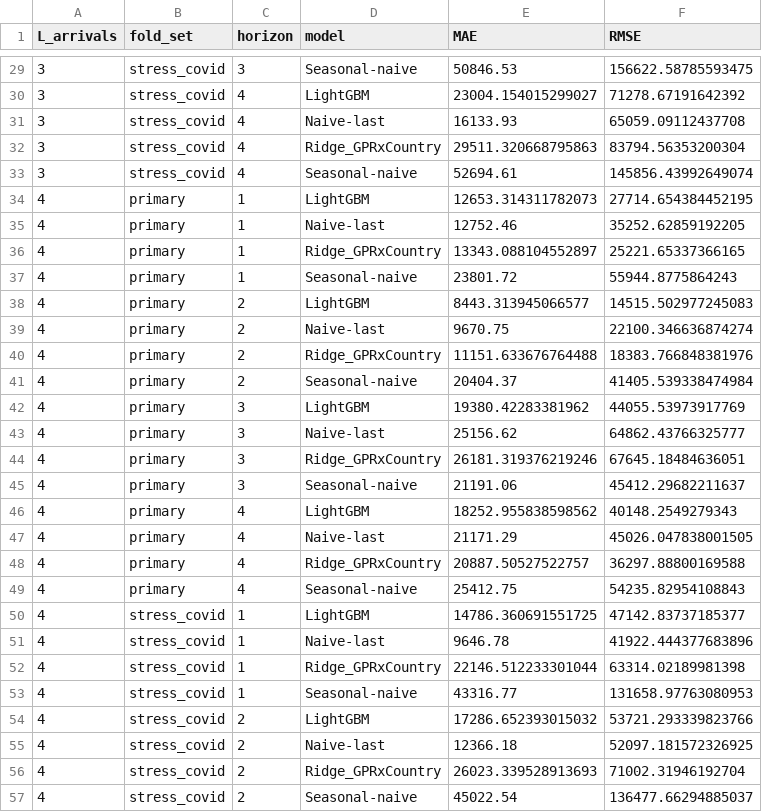
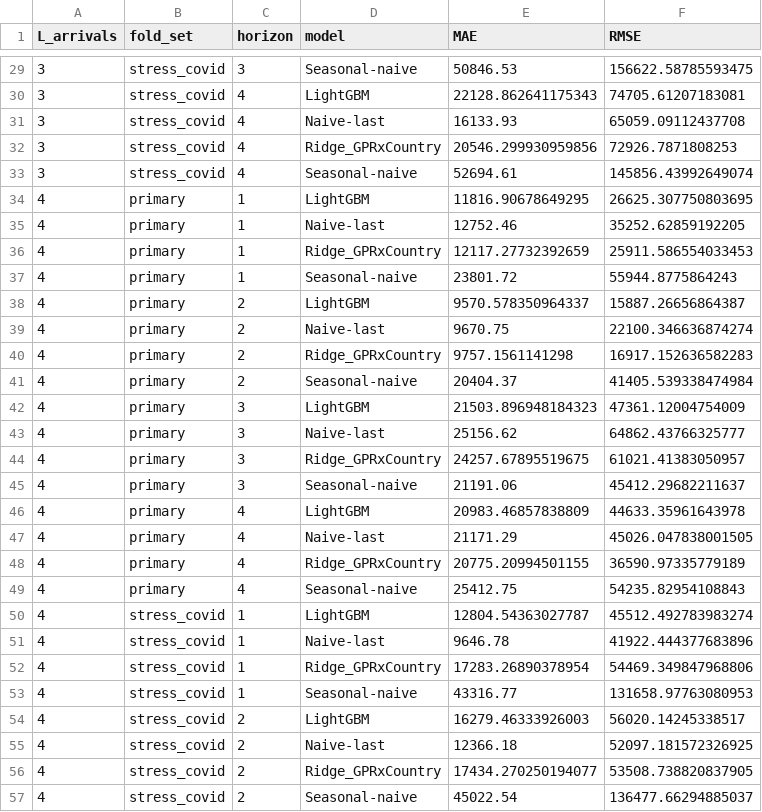
Before and after one commit to william20808/nexora_dosm, a CSV file: machine_learning/outputs/backtest_accuracy_by_horizon.csv, drawn as a sheet; only a part is shown, gaps mark what is left out; the diff covers the shown part only.

```diff
--- a/machine_learning/outputs/backtest_accuracy_by_horizon.csv
+++ b/machine_learning/outputs/backtest_accuracy_by_horizon.csv
@@ -29,29 +29,29 @@ L_arrivals,fold_set,horizon,model,MAE,RMSE
 3,stress_covid,3,Seasonal-naive,50846.53,156622.58785593475
-3,stress_covid,4,LightGBM,23004.154015299027,71278.67191642392
+3,stress_covid,4,LightGBM,22128.862641175343,74705.61207183081
 3,stress_covid,4,Naive-last,16133.93,65059.09112437708
-3,stress_covid,4,Ridge_GPRxCountry,29511.320668795863,83794.56353200304
+3,stress_covid,4,Ridge_GPRxCountry,20546.299930959856,72926.7871808253
 3,stress_covid,4,Seasonal-naive,52694.61,145856.43992649074
-4,primary,1,LightGBM,12653.314311782073,27714.654384452195
+4,primary,1,LightGBM,11816.90678649295,26625.307750803695
 4,primary,1,Naive-last,12752.46,35252.62859192205
-4,primary,1,Ridge_GPRxCountry,13343.088104552897,25221.65337366165
+4,primary,1,Ridge_GPRxCountry,12117.27732392659,25911.586554033453
 4,primary,1,Seasonal-naive,23801.72,55944.8775864243
-4,primary,2,LightGBM,8443.313945066577,14515.502977245083
+4,primary,2,LightGBM,9570.578350964337,15887.26656864387
 4,primary,2,Naive-last,9670.75,22100.346636874274
-4,primary,2,Ridge_GPRxCountry,11151.633676764488,18383.766848381976
+4,primary,2,Ridge_GPRxCountry,9757.1561141298,16917.152636582283
 4,primary,2,Seasonal-naive,20404.37,41405.539338474984
-4,primary,3,LightGBM,19380.42283381962,44055.53973917769
+4,primary,3,LightGBM,21503.896948184323,47361.12004754009
 4,primary,3,Naive-last,25156.62,64862.43766325777
-4,primary,3,Ridge_GPRxCountry,26181.319376219246,67645.18484636051
+4,primary,3,Ridge_GPRxCountry,24257.67895519675,61021.41383050957
 4,primary,3,Seasonal-naive,21191.06,45412.29682211637
-4,primary,4,LightGBM,18252.955838598562,40148.2549279343
+4,primary,4,LightGBM,20983.46857838809,44633.35961643978
 4,primary,4,Naive-last,21171.29,45026.047838001505
-4,primary,4,Ridge_GPRxCountry,20887.50527522757,36297.88800169588
+4,primary,4,Ridge_GPRxCountry,20775.20994501155,36590.97335779189
 4,primary,4,Seasonal-naive,25412.75,54235.82954108843
-4,stress_covid,1,LightGBM,14786.360691551725,47142.83737185377
+4,stress_covid,1,LightGBM,12804.54363027787,45512.492783983274
 4,stress_covid,1,Naive-last,9646.78,41922.444377683896
-4,stress_covid,1,Ridge_GPRxCountry,22146.512233301044,63314.02189981398
+4,stress_covid,1,Ridge_GPRxCountry,17283.26890378954,54469.349847968806
 4,stress_covid,1,Seasonal-naive,43316.77,131658.97763080953
-4,stress_covid,2,LightGBM,17286.652393015032,53721.293339823766
+4,stress_covid,2,LightGBM,16279.46333926003,56020.14245338517
 4,stress_covid,2,Naive-last,12366.18,52097.181572326925
-4,stress_covid,2,Ridge_GPRxCountry,26023.339528913693,71002.31946192704
+4,stress_covid,2,Ridge_GPRxCountry,17434.270250194077,53508.738820837905
 4,stress_covid,2,Seasonal-naive,45022.54,136477.66294885037
```
Also changed, not shown: 36 edited cells elsewhere in this file, machine_learning/outputs/L3_vs_L4_sensitivity_summary.csv, machine_learning/outputs/covid_stress_test_summary.csv, 8 other files.
